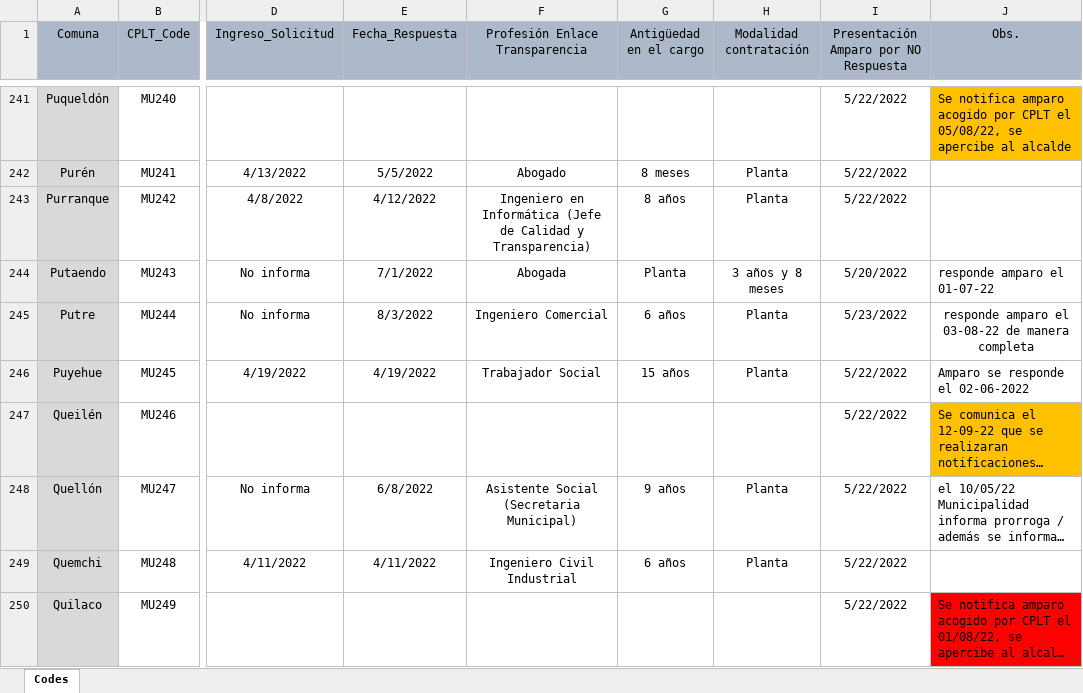
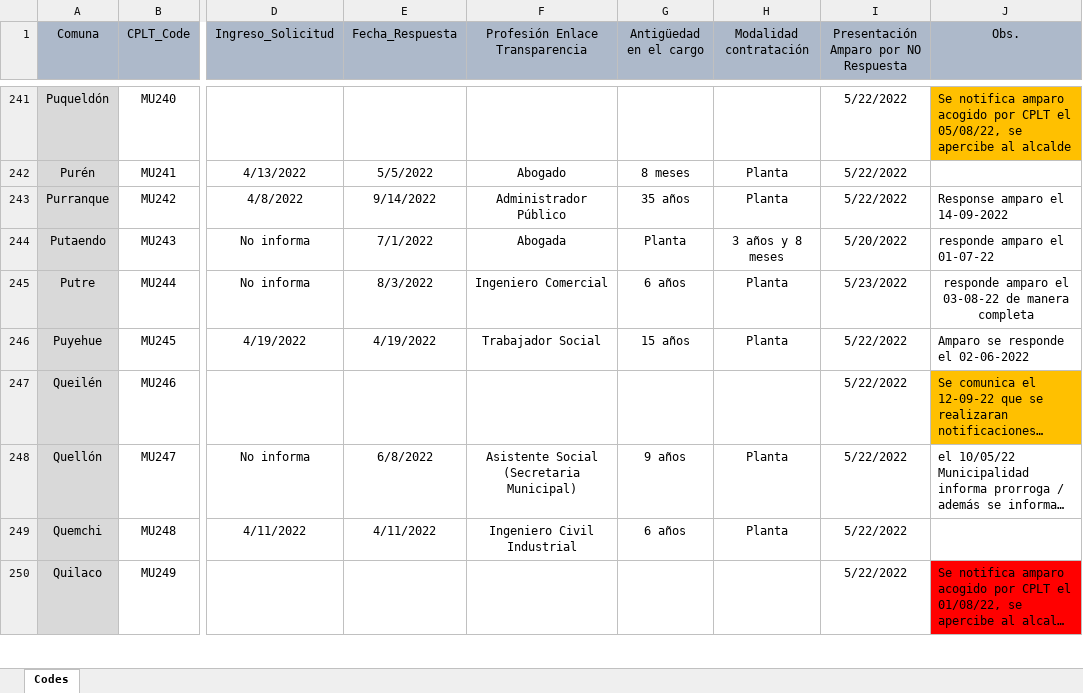
Before and after one commit to bgonzalezbustamante/local-gov-indicators, an Excel workbook: data/raw/CPLT/Request/DAI Municipios Enlace Transparencia.xlsx, sheet Codes, drawn as a sheet; only a part is shown, gaps mark what is left out; long unchanged cells end in …; values as stored, in another font and other column widths than the file's, no borders; the diff names each change by its address in the sheet, - before the commit and + after, or states it on an @@ line.

Commit message:
Update DAI Municipios Enlace Transparencia.xlsx

```diff
--- a/data/raw/CPLT/Request/DAI Municipios Enlace Transparencia.xlsx (sheet Codes)
+++ b/data/raw/CPLT/Request/DAI Municipios Enlace Transparencia.xlsx (sheet Codes)
-E243 (Fecha_Respuesta): 4/12/2022
+E243 (Fecha_Respuesta): 9/14/2022
-F243 (Profesión Enlace Transparencia): Ingeniero en Informática (Jefe de Calidad y Transparencia)
+F243 (Profesión Enlace Transparencia): Administrador Público
-G243 (Antigüedad en el cargo): 8 años
+G243 (Antigüedad en el cargo): 35 años
-J243 (Obs.): (empty)
+J243 (Obs.): Response amparo el 14-09-2022
```
